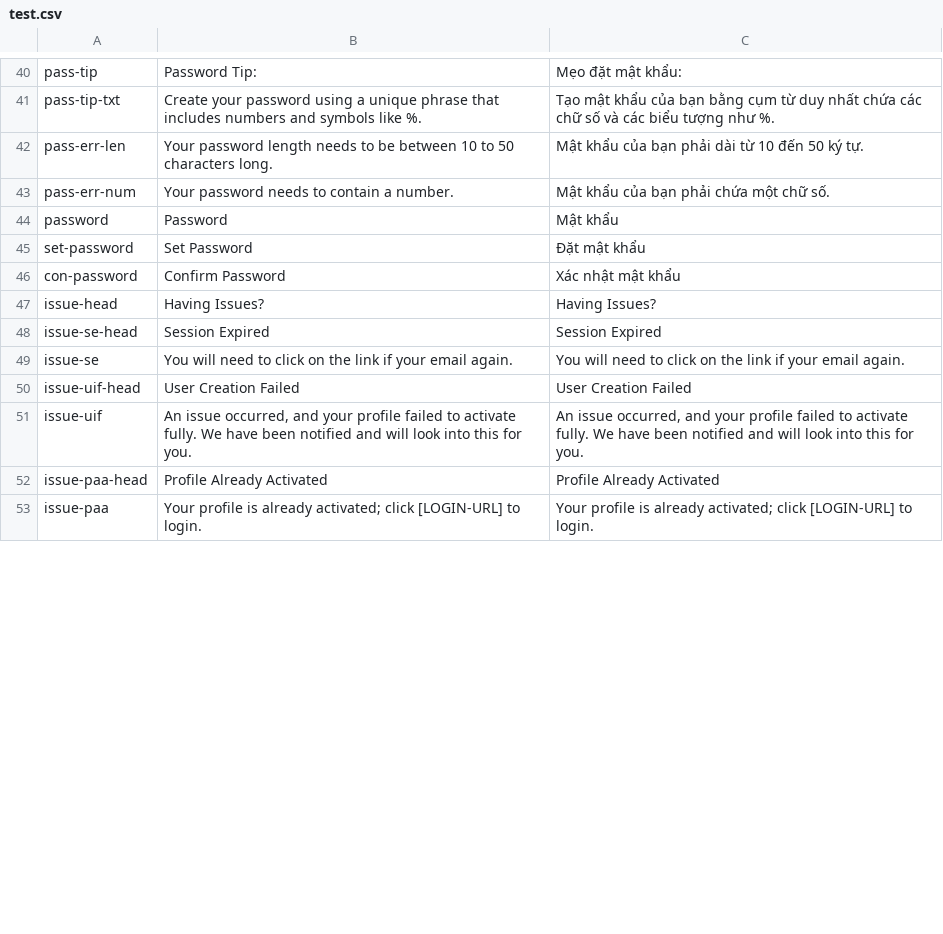
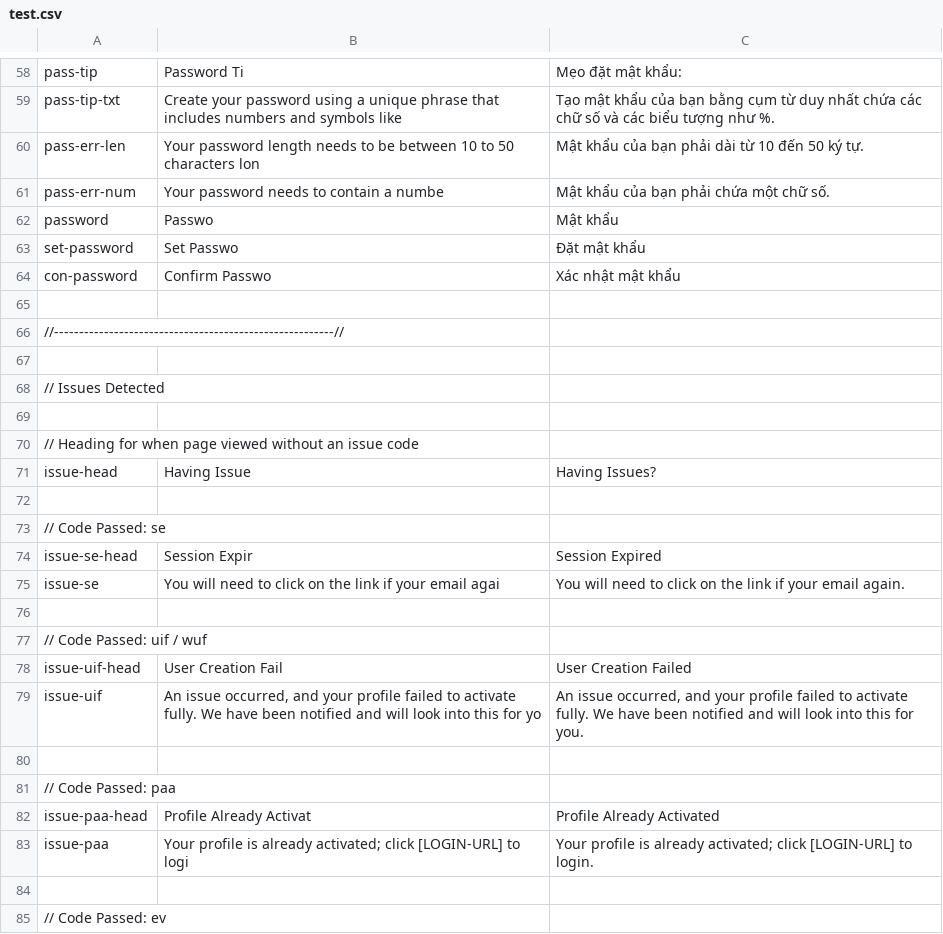
Before and after one commit to cloudy-ninja/export-and-read-csv, a CSV file: test.csv, drawn as a sheet; only a part is shown, gaps mark what is left out; addresses are those after the commit; the diff covers the shown part only; the diff names each change by its address in the sheet, - before the commit and + after, or states it on an @@ line.

```diff
--- a/test.csv
+++ b/test.csv
-B58: Password Tip:
+B58: Password Ti
-B59: …symbols like %.
+B59: …symbols like
-B60: …50 characters long.
+B60: …50 characters lon
-B61: Your password needs to contain a number.
+B61: Your password needs to contain a numbe
-B62: Password
+B62: Passwo
-B63: Set Password
+B63: Set Passwo
-B64: Confirm Password
+B64: Confirm Passwo
+row 65: (empty)
+row 66: //--------------------------------------------------------//
+row 67: (empty)
+row 68: // Issues Detected
+row 69: (empty)
+row 70: // Heading for when page viewed without an issue code
-B71: Having Issues?
+B71: Having Issue
+row 72: (empty)
+row 73: // Code Passed: se
-B74: Session Expired
+B74: Session Expir
-B75: …your email again.
+B75: …your email agai
+row 76: (empty)
+row 77: // Code Passed: uif / wuf
-B78: User Creation Failed
+B78: User Creation Fail
-B79: …this for you.
+B79: …this for yo
+row 80: (empty)
+row 81: // Code Passed: paa
-B82: Profile Already Activated
+B82: Profile Already Activat
-B83: …[LOGIN-URL] to login.
+B83: …[LOGIN-URL] to logi
+row 84: (empty)
+row 85: // Code Passed: ev
```
Also changed, not shown: 35 added rows and 64 edited cells elsewhere in this file, 4 other files.
